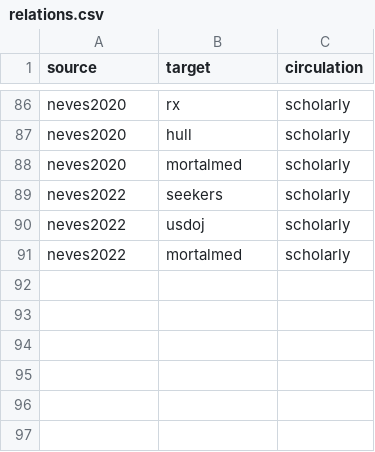
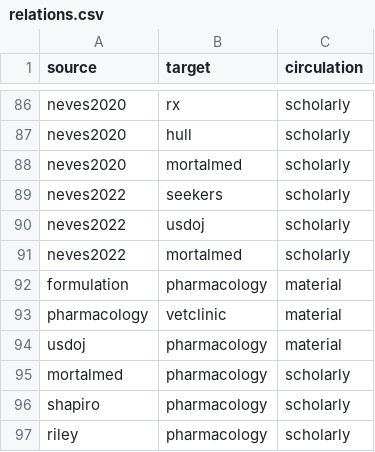
Before and after one commit to sorregoxyz/mortalmed-mexico, a CSV file: data/relations.csv, drawn as a sheet; only a part is shown, gaps mark what is left out.

```diff
--- a/data/relations.csv
+++ b/data/relations.csv
@@ -91 +91,7 @@ neves2022,usdoj,scholarly
 neves2022,mortalmed,scholarly
+formulation,pharmacology,material
+pharmacology,vetclinic,material
+usdoj,pharmacology,material
+mortalmed,pharmacology,scholarly
+shapiro,pharmacology,scholarly
+riley,pharmacology,scholarly
```
Also changed, not shown: data/entries.csv.
